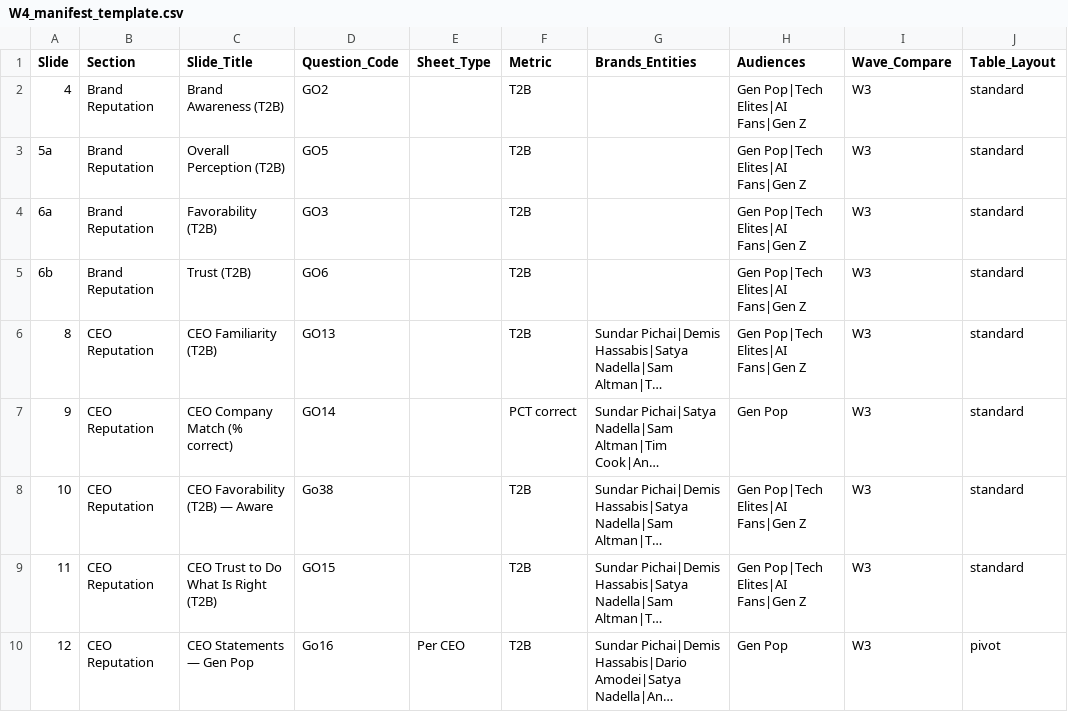
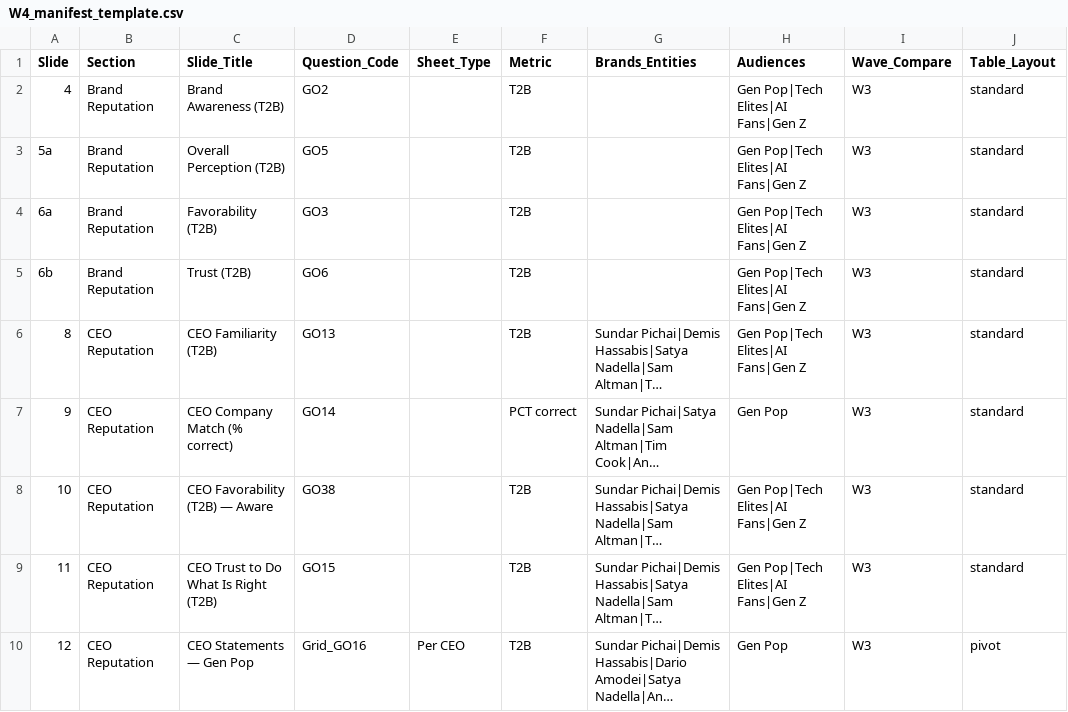
Before and after one commit to camahoy/crosstab-studio, a CSV file: W4_manifest_template.csv, drawn as a sheet; only a part is shown; long unchanged cells end in …; the diff covers the shown part only; the diff names each change by its address in the sheet, - before the commit and + after, or states it on an @@ line.

```diff
--- a/W4_manifest_template.csv
+++ b/W4_manifest_template.csv
-D8 (Question_Code): Go38
+D8 (Question_Code): GO38
-D10 (Question_Code): Go16
+D10 (Question_Code): Grid_GO16
```
Also changed, not shown: 15 edited cells elsewhere in this file.
